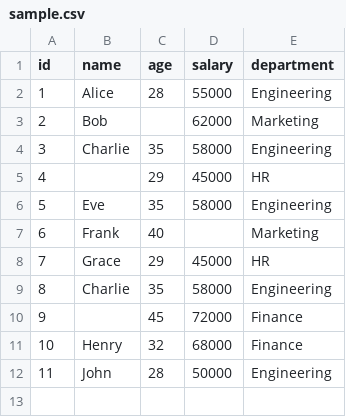
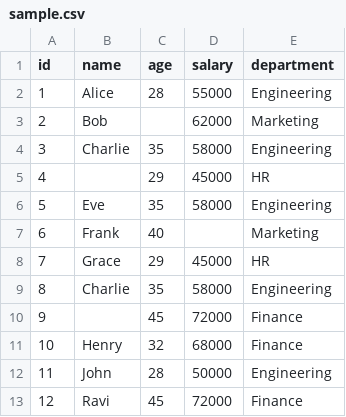
Before and after one commit to SharathReddyKottam/python-data-pipeline, a CSV file: data/sample.csv, drawn as a sheet.

Commit message:
Test auto trigger

```diff
--- a/data/sample.csv
+++ b/data/sample.csv
@@ -12 +12,2 @@ id,name,age,salary,department
 11,John,28,50000,Engineering
+12,Ravi,45,72000,Finance
```
